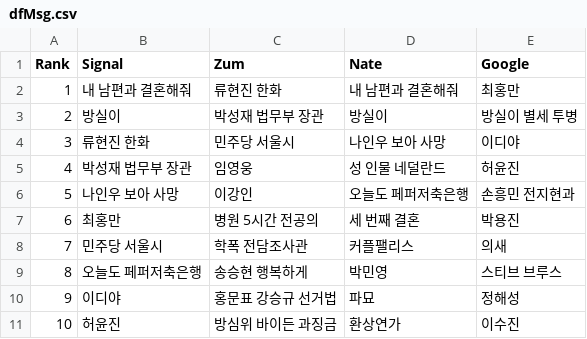
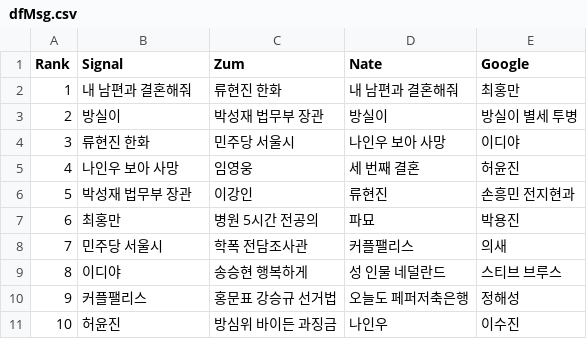
Before and after one commit to TrackerIssues/0301_TeleCollectData, a CSV file: dfMsg.csv, drawn as a sheet.

```diff
--- a/dfMsg.csv
+++ b/dfMsg.csv
@@ -4,8 +4,8 @@ Rank,Signal,Zum,Nate,Google
 3,류현진 한화,민주당 서울시,나인우 보아 사망,이디야
-4,박성재 법무부 장관,임영웅,성 인물 네덜란드,허윤진
-5,나인우 보아 사망,이강인,오늘도 페퍼저축은행,손흥민 전지현과
-6,최홍만,병원 5시간 전공의,세 번째 결혼,박용진
+4,나인우 보아 사망,임영웅,세 번째 결혼,허윤진
+5,박성재 법무부 장관,이강인,류현진,손흥민 전지현과
+6,최홍만,병원 5시간 전공의,파묘,박용진
 7,민주당 서울시,학폭 전담조사관,커플팰리스,의새
-8,오늘도 페퍼저축은행,송승현 행복하게,박민영,스티브 브루스
-9,이디야,홍문표 강승규 선거법,파묘,정해성
-10,허윤진,방심위 바이든 과징금,환상연가,이수진
+8,이디야,송승현 행복하게,성 인물 네덜란드,스티브 브루스
+9,커플팰리스,홍문표 강승규 선거법,오늘도 페퍼저축은행,정해성
+10,허윤진,방심위 바이든 과징금,나인우,이수진
```
Also changed, not shown: dfKeyWord.csv.
